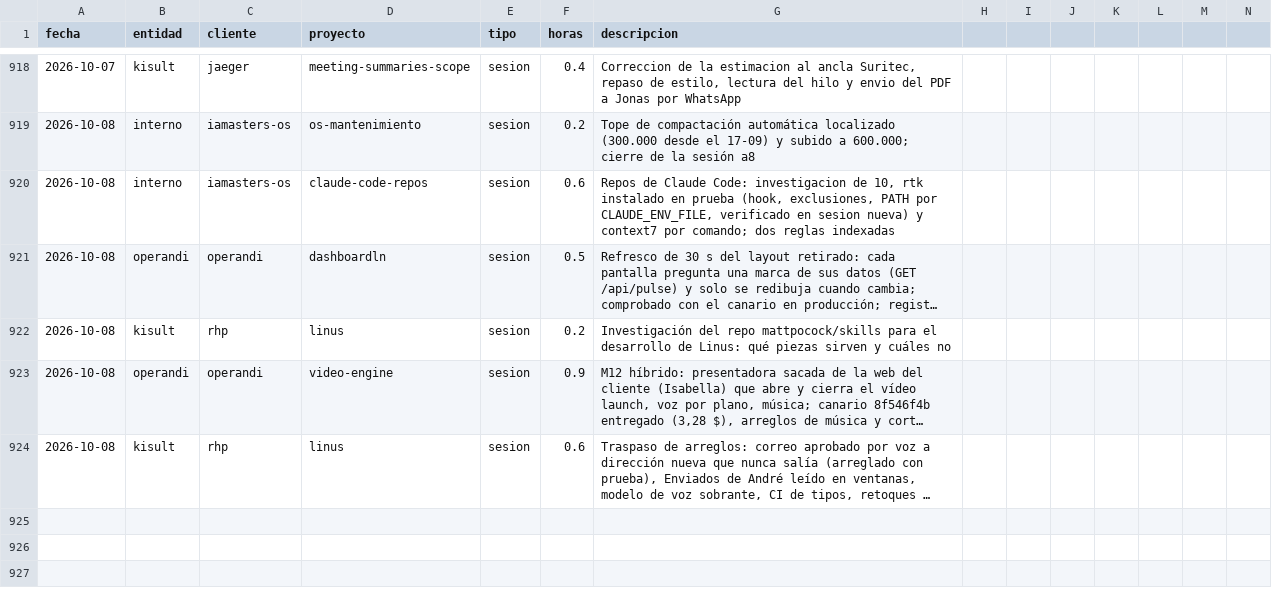
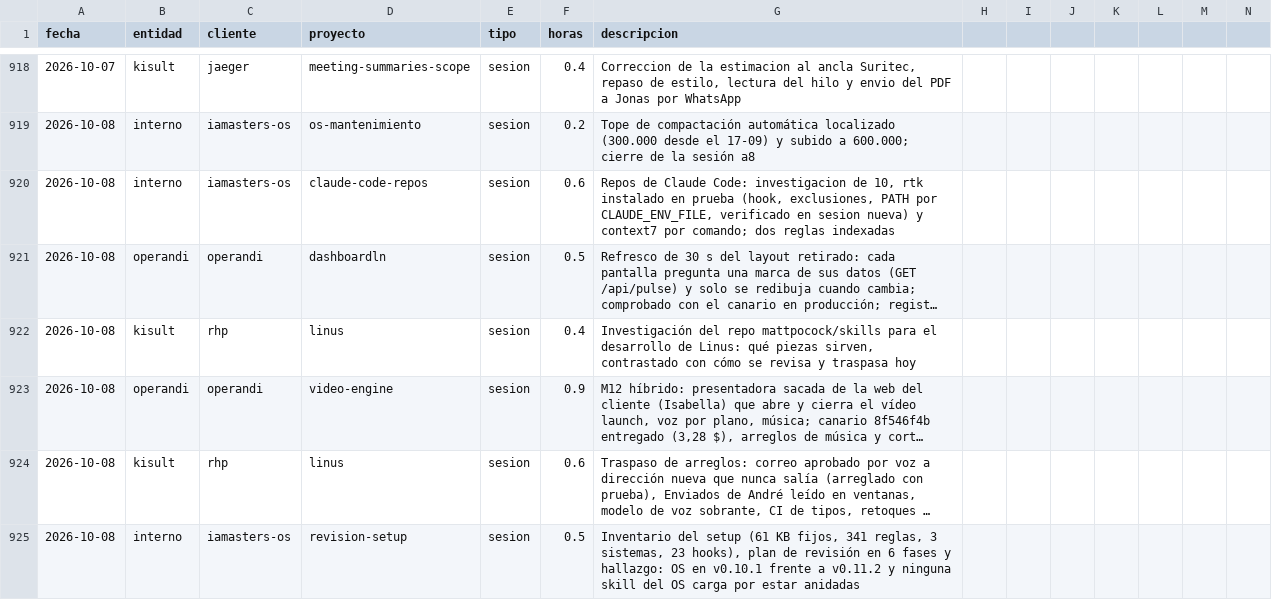
Before and after one commit to MaxSchock/operandi-os, a CSV file: docs/horas-ledger.csv, drawn as a sheet; only a part is shown, gaps mark what is left out; long unchanged cells end in …; rows hold the shown columns only; the diff names each change by its address in the sheet, - before the commit and + after, or states it on an @@ line.

```diff
--- a/docs/horas-ledger.csv
+++ b/docs/horas-ledger.csv
-F922 (horas): 0.2
+F922 (horas): 0.4
-G922 (descripcion): …qué piezas sirven y cuáles no
+G922 (descripcion): …qué piezas sirven, contrastado con cómo se revisa y traspasa hoy
+row 925: 2026-10-08 | interno | iamasters-os | revision-setup | sesion | 0.5 | Inventario del setup (61 KB fijos, 341 reglas, 3 sistemas, 23 hooks), plan de revisión en 6 fases y hallazgo: OS en v0.10.1 frente a v0.11.2 y ninguna skill del OS carga por estar anidadas
```
Also changed, not shown: 1 other file.
